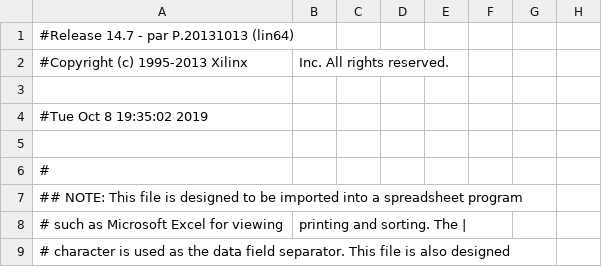
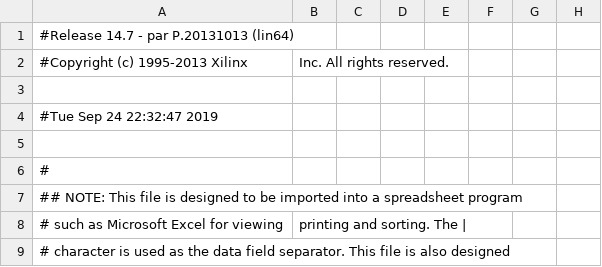
Before and after one commit to troykollar/Embedded, a CSV file: Lab6/ISE/reflex_pad.csv, drawn as a sheet; only a part is shown; the diff names each change by its address in the sheet, - before the commit and + after, or states it on an @@ line.

```diff
--- a/Lab6/ISE/reflex_pad.csv
+++ b/Lab6/ISE/reflex_pad.csv
-A4: #Tue Oct 8 19:35:02 2019
+A4: #Tue Sep 24 22:32:47 2019
```
Also changed, not shown: 46 other files.
